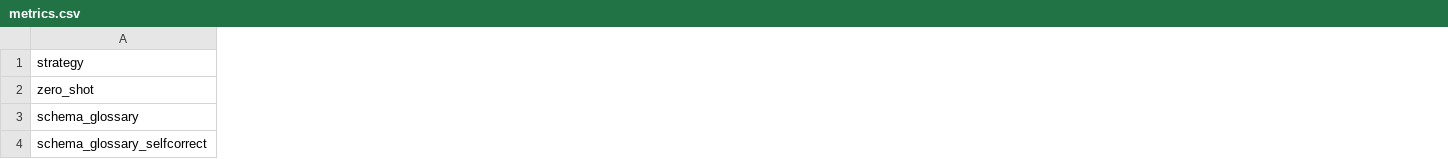
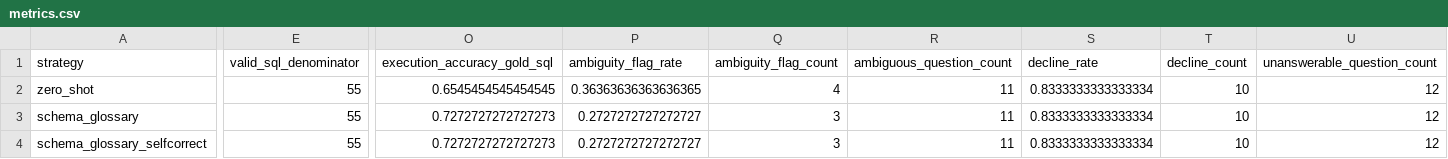
Before and after one commit to chaithanyabs441-ux/text2sql-with-guardrails, a CSV file: eval/results/metrics.csv, drawn as a sheet; only a part is shown, gaps mark what is left out; the diff covers the shown part only; the diff names each change by its address in the sheet, - before the commit and + after, or states it on an @@ line.

```diff
--- a/eval/results/metrics.csv
+++ b/eval/results/metrics.csv
+column E (valid_sql_denominator), rows 2-4: all 55
+column O (execution_accuracy_gold_sql), rows 2-4: 0.6545454545454545 | 0.7272727272727273 | 0.7272727272727273
+column P (ambiguity_flag_rate), rows 2-4: 0.36363636363636365 | 0.2727272727272727 | 0.2727272727272727
+column Q (ambiguity_flag_count), rows 2-4: 4 | 3 | 3
+column R (ambiguous_question_count), rows 2-4: all 11
+column S (decline_rate), rows 2-4: all 0.8333333333333334
+column T (decline_count), rows 2-4: all 10
+column U (unanswerable_question_count), rows 2-4: all 12
```
Also changed, not shown: 4 added columns and 30 edited cells elsewhere in this file, eval/results/category_metrics.csv, 4 other files.
